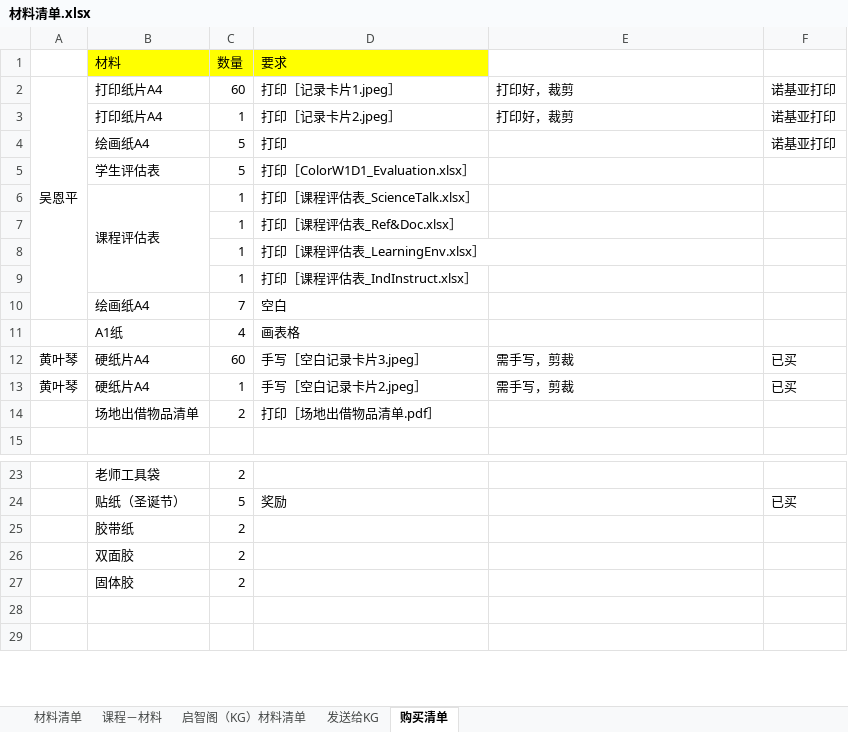
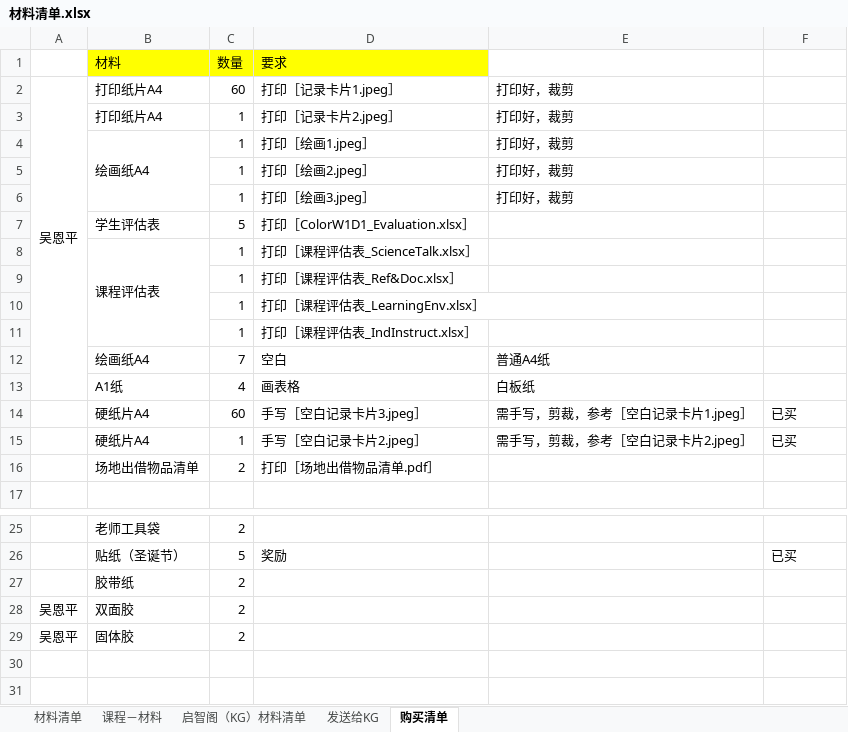
Before and after one commit to enpwu/STEAM, an Excel workbook: Working docs/PEEP/PEEP_EDUCATOR/COLOR/DemoClassDec16th/材料清单.xlsx, sheet 购买清单, drawn as a sheet; only a part is shown, gaps mark what is left out; values as stored, in another font and other column widths than the file's, no borders; removed rows and columns are numbered as before the commit, all else as after; the diff names each change by its address in the sheet, - before the commit and + after, or states it on an @@ line.

```diff
--- a/Working docs/PEEP/PEEP_EDUCATOR/COLOR/DemoClassDec16th/材料清单.xlsx (sheet 购买清单)
+++ b/Working docs/PEEP/PEEP_EDUCATOR/COLOR/DemoClassDec16th/材料清单.xlsx (sheet 购买清单)
-A2:A10 merged
+A2:A13 merged
-F2:F3: 诺基亚打印
+F2:F3: (empty)
-row 4:  | 绘画纸A4 | 5 | 打印 |  | 诺基亚打印
+row 4:  | 绘画纸A4 | 1 | 打印［绘画1.jpeg］ | 打印好，裁剪
+row 5:  |  | 1 | 打印［绘画2.jpeg］ | 打印好，裁剪
+row 6:  |  | 1 | 打印［绘画3.jpeg］ | 打印好，裁剪
-E12: (empty)
+E12: 普通A4纸
-E13: (empty)
+E13: 白板纸
-A14:A15: 黄叶琴
+A14:A15: (empty)
-E14: 需手写，剪裁
+E14: 需手写，剪裁，参考［空白记录卡片1.jpeg］
-E15: 需手写，剪裁
+E15: 需手写，剪裁，参考［空白记录卡片2.jpeg］
-A28:A29: (empty)
+A28:A29: 吴恩平
```
Also changed, not shown: 4 other files.
